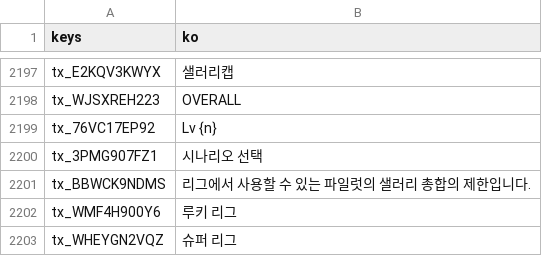
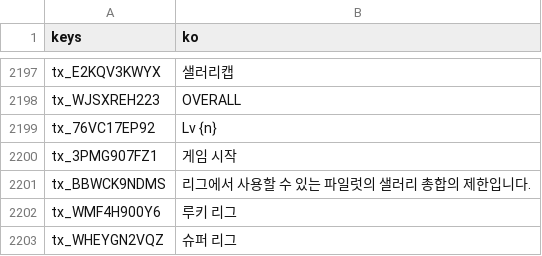
Before and after one commit to toniqat/esports-manager, a CSV file: data/l10n/generated/strings_ko.csv, drawn as a sheet; only a part is shown, gaps mark what is left out.

```diff
--- a/data/l10n/generated/strings_ko.csv
+++ b/data/l10n/generated/strings_ko.csv
@@ -2216,3 +2216,3 @@ tx_WJSXREH223,OVERALL
 tx_76VC17EP92,Lv {n}
-tx_3PMG907FZ1,시나리오 선택
+tx_3PMG907FZ1,게임 시작
 tx_BBWCK9NDMS,리그에서 사용할 수 있는 파일럿의 샐러리 총합의 제한입니다.
```
Also changed, not shown: data/l10n/generated/strings_en.csv, data/l10n/src/run_setup.csv, 13 other files.
